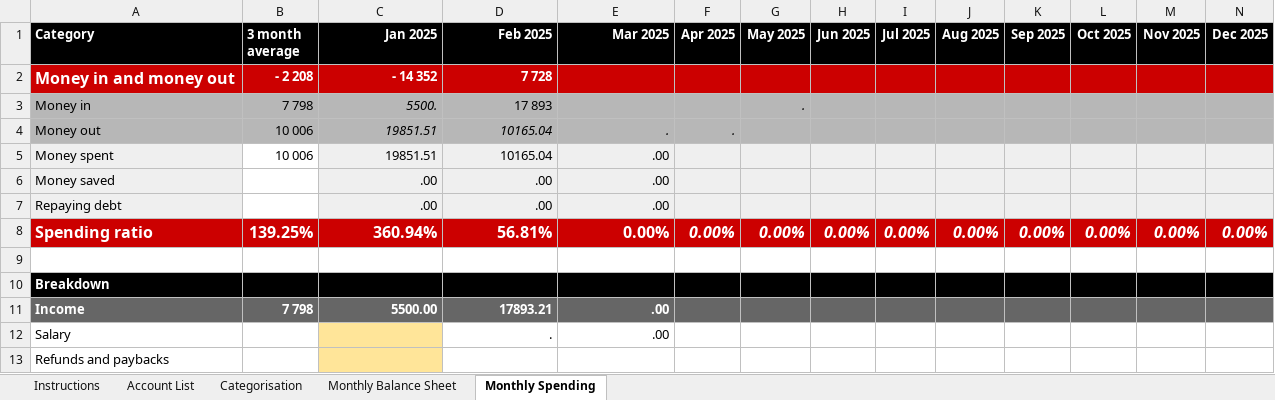
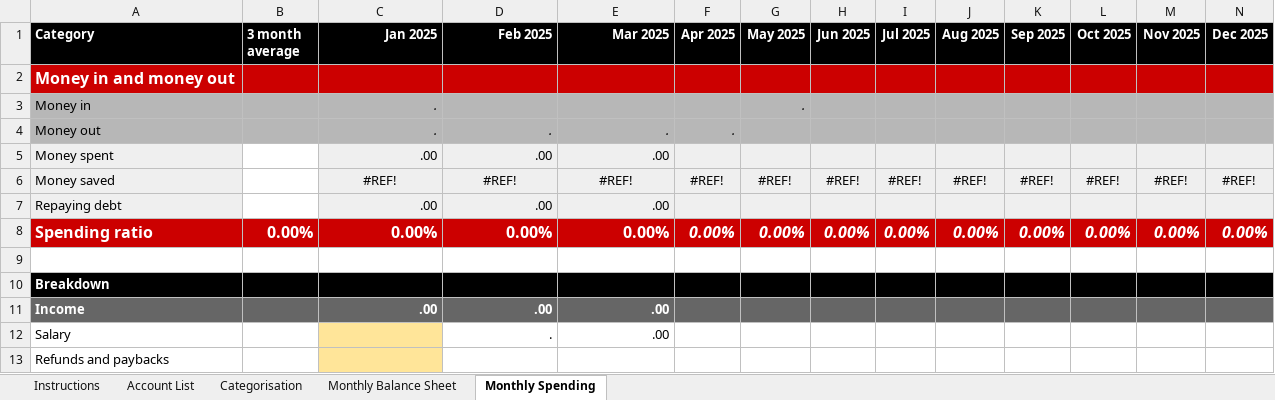
Before and after one commit to EmbeddEdge/FinanceAutomatons, an Excel workbook: Money Dashboard 2025.xlsx, sheet Monthly Spending, drawn as a sheet; only a part is shown; values as stored, in another font and other column widths than the file's, no borders; the diff covers the shown part only; the diff names each change by its address in the sheet, - before the commit and + after, or states it on an @@ line.

Commit message:
Updated spreadsheet to be more generic

```diff
--- a/Money Dashboard 2025.xlsx (sheet Monthly Spending)
+++ b/Money Dashboard 2025.xlsx (sheet Monthly Spending)
-B2 (3 month average): - 2 208
+B2 (3 month average): (empty)
-C2 (Jan 2025): - 14 352
+C2 (Jan 2025): (empty)
-D2 (Feb 2025): 7 728
+D2 (Feb 2025): (empty)
-B3 (3 month average): 7 798
+B3 (3 month average): (empty)
-C3 (Jan 2025): 5500.
+C3 (Jan 2025): .
-D3 (Feb 2025): 17 893
+D3 (Feb 2025): (empty)
-B4:B5 (3 month average): 10 006
+B4:B5 (3 month average): (empty)
-C4 (Jan 2025): 19851.51
+C4 (Jan 2025): .
-D4 (Feb 2025): 10165.04
+D4 (Feb 2025): .
-C5 (Jan 2025): 19851.51
+C5 (Jan 2025): .00
-D5 (Feb 2025): 10165.04
+D5 (Feb 2025): .00
-C6 (Jan 2025): .00
+C6 (Jan 2025): #REF!
-C6:E6 alignment: right
+C6:E6 alignment: center
-D6 (Feb 2025): .00
+D6 (Feb 2025): #REF!
-E6 (Mar 2025): .00
+E6 (Mar 2025): #REF!
-F6 (Apr 2025): (empty)
+F6 (Apr 2025): #REF!
-G6 (May 2025): (empty)
+G6 (May 2025): #REF!
-H6 (Jun 2025): (empty)
+H6 (Jun 2025): #REF!
-I6 (Jul 2025): (empty)
+I6 (Jul 2025): #REF!
-J6 (Aug 2025): (empty)
+J6 (Aug 2025): #REF!
-K6 (Sep 2025): (empty)
+K6 (Sep 2025): #REF!
-L6 (Oct 2025): (empty)
+L6 (Oct 2025): #REF!
-M6 (Nov 2025): (empty)
+M6 (Nov 2025): #REF!
-N6 (Dec 2025): (empty)
+N6 (Dec 2025): #REF!
-B8 (3 month average): 139.25%
+B8 (3 month average): 0.00%
-C8 (Jan 2025): 360.94%
+C8 (Jan 2025): 0.00%
-D8 (Feb 2025): 56.81%
+D8 (Feb 2025): 0.00%
-B11 (3 month average): 7 798
+B11 (3 month average): (empty)
-C11 (Jan 2025): 5500.00
+C11 (Jan 2025): .00
-D11 (Feb 2025): 17893.21
+D11 (Feb 2025): .00
```
Also changed, not shown: 1 added row, 4 removed rows and 55 edited cells elsewhere in this sheet, sheet Account List, formulas that keep their value.
